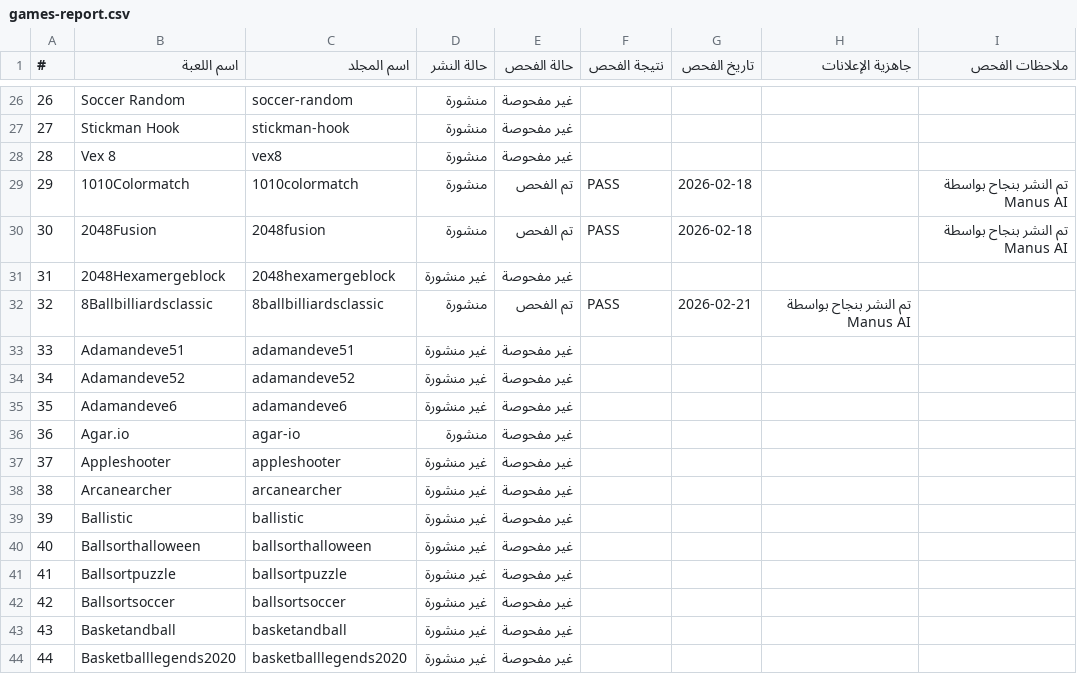
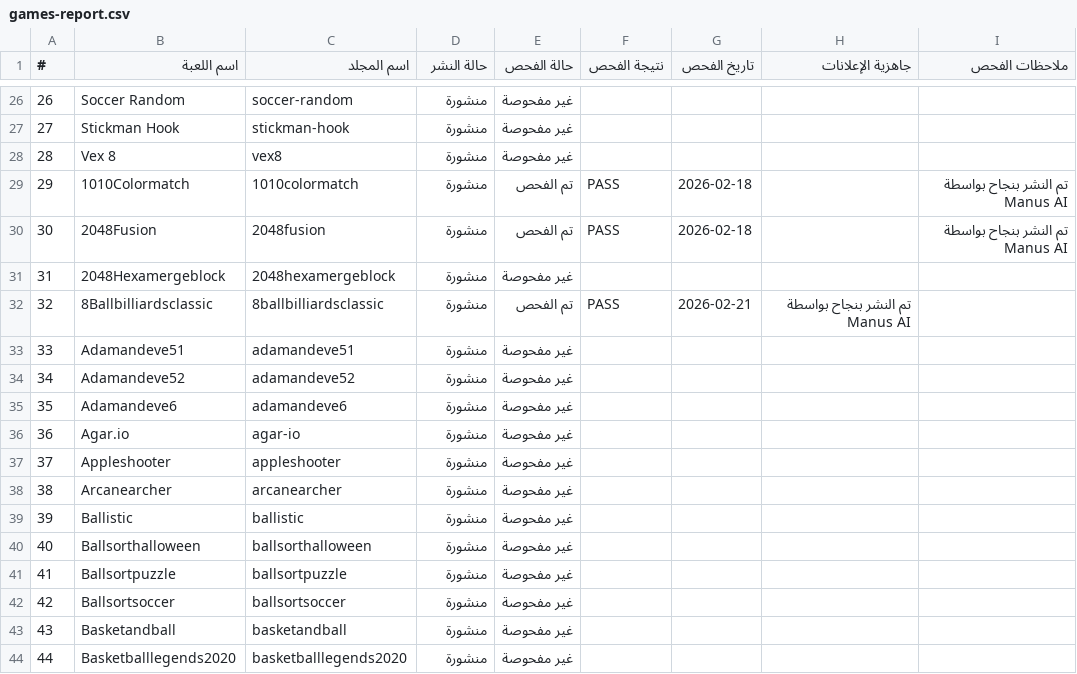
Before and after one commit to AbuSalehBinshaq/kasrah-games-v2, a CSV file: games-report.csv, drawn as a sheet; only a part is shown, gaps mark what is left out; the diff covers the shown part only; the diff names each change by its address in the sheet, - before the commit and + after, or states it on an @@ line.

Commit message:
Fix: Sync games-report.csv with actual published games in games.json

```diff
--- a/games-report.csv
+++ b/games-report.csv
-D31 (حالة النشر): غير منشورة
+D31 (حالة النشر): منشورة
-D33:D35 (حالة النشر): غير منشورة
+D33:D35 (حالة النشر): منشورة
-D37:D44 (حالة النشر): غير منشورة
+D37:D44 (حالة النشر): منشورة
```
Also changed, not shown: 162 edited cells elsewhere in this file.
